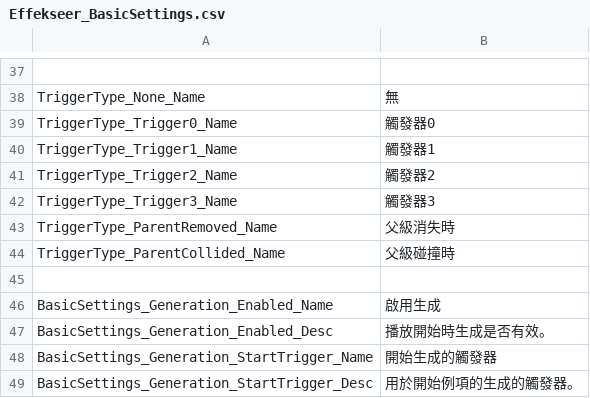
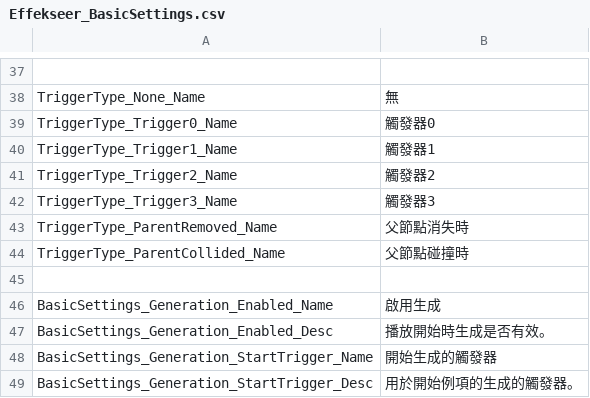
Before and after one commit to effekseer/Effekseer, a CSV file: Dev/release/resources/languages/zhtw/Effekseer_BasicSettings.csv, drawn as a sheet; only a part is shown, gaps mark what is left out.

```diff
--- a/Dev/release/resources/languages/zhtw/Effekseer_BasicSettings.csv
+++ b/Dev/release/resources/languages/zhtw/Effekseer_BasicSettings.csv
@@ -44,4 +44,4 @@ TriggerType_Trigger2_Name,觸發器2
 TriggerType_Trigger3_Name,觸發器3
-TriggerType_ParentRemoved_Name,父級消失時
-TriggerType_ParentCollided_Name,父級碰撞時
+TriggerType_ParentRemoved_Name,父節點消失時
+TriggerType_ParentCollided_Name,父節點碰撞時
 ,
```
Also changed, not shown: Dev/release/resources/languages/zhcn/Effekseer_Environment.csv, Dev/release/resources/languages/zhtw/EffekseerMaterialEditor.csv, 15 other files.
